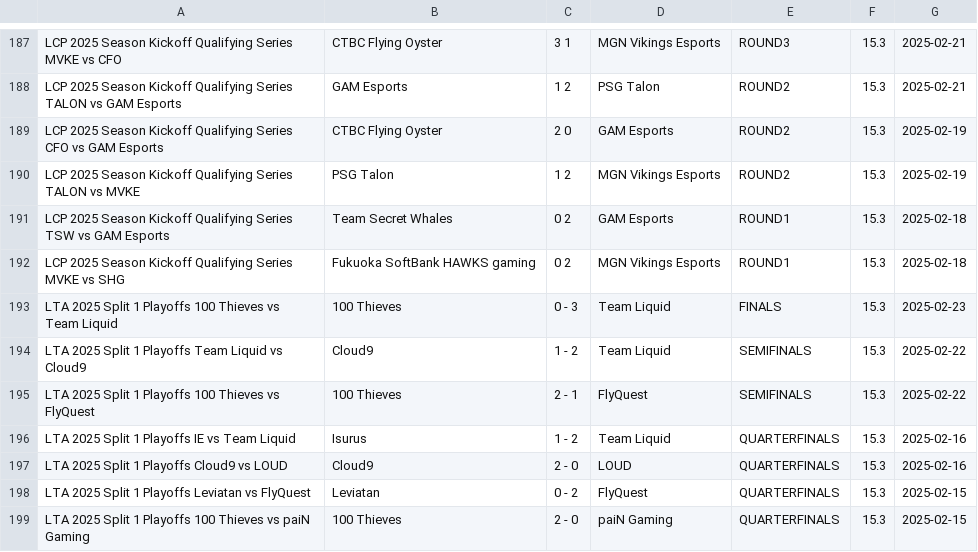
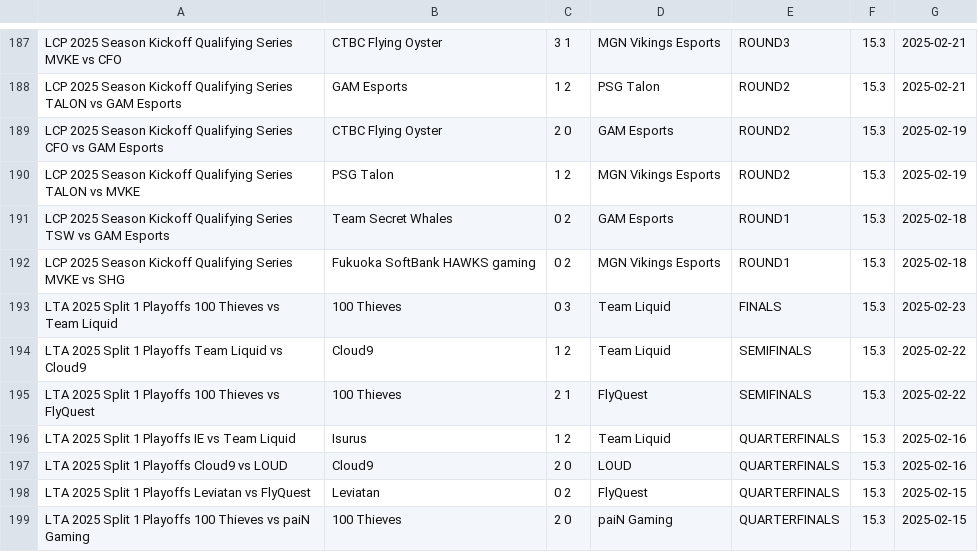
Before and after one commit to pavlila/lol-worlds-2025-predict, a CSV file: data/raw/matches_winter.csv, drawn as a sheet; only a part is shown, gaps mark what is left out.

```diff
--- a/data/raw/matches_winter.csv
+++ b/data/raw/matches_winter.csv
@@ -192,8 +192,8 @@ LCP 2025 Season Kickoff Qualifying Series   TSW vs GAM Esports	Team Secret Whale
 LCP 2025 Season Kickoff Qualifying Series   MVKE vs SHG	Fukuoka SoftBank HAWKS gaming	0   2	MGN Vikings Esports	ROUND1	15.3	2025-02-18
-LTA 2025 Split 1 Playoffs   100 Thieves vs Team Liquid	100 Thieves	0 - 3	Team Liquid	FINALS	15.3	2025-02-23
-LTA 2025 Split 1 Playoffs   Team Liquid vs Cloud9	Cloud9	1 - 2	Team Liquid	SEMIFINALS	15.3	2025-02-22
-LTA 2025 Split 1 Playoffs   100 Thieves vs FlyQuest	100 Thieves	2 - 1	FlyQuest	SEMIFINALS	15.3	2025-02-22
-LTA 2025 Split 1 Playoffs   IE vs Team Liquid	Isurus	1 - 2	Team Liquid	QUARTERFINALS	15.3	2025-02-16
-LTA 2025 Split 1 Playoffs   Cloud9 vs LOUD	Cloud9	2 - 0	LOUD	QUARTERFINALS	15.3	2025-02-16
-LTA 2025 Split 1 Playoffs   Leviatan vs FlyQuest	Leviatan	0 - 2	FlyQuest	QUARTERFINALS	15.3	2025-02-15
-LTA 2025 Split 1 Playoffs   100 Thieves vs paiN Gaming	100 Thieves	2 - 0	paiN Gaming	QUARTERFINALS	15.3	2025-02-15
+LTA 2025 Split 1 Playoffs   100 Thieves vs Team Liquid	100 Thieves	0   3	Team Liquid	FINALS	15.3	2025-02-23
+LTA 2025 Split 1 Playoffs   Team Liquid vs Cloud9	Cloud9	1   2	Team Liquid	SEMIFINALS	15.3	2025-02-22
+LTA 2025 Split 1 Playoffs   100 Thieves vs FlyQuest	100 Thieves	2   1	FlyQuest	SEMIFINALS	15.3	2025-02-22
+LTA 2025 Split 1 Playoffs   IE vs Team Liquid	Isurus	1   2	Team Liquid	QUARTERFINALS	15.3	2025-02-16
+LTA 2025 Split 1 Playoffs   Cloud9 vs LOUD	Cloud9	2   0	LOUD	QUARTERFINALS	15.3	2025-02-16
+LTA 2025 Split 1 Playoffs   Leviatan vs FlyQuest	Leviatan	0   2	FlyQuest	QUARTERFINALS	15.3	2025-02-15
+LTA 2025 Split 1 Playoffs   100 Thieves vs paiN Gaming	100 Thieves	2   0	paiN Gaming	QUARTERFINALS	15.3	2025-02-15
```
Also changed, not shown: data/cleaned/matches_winter.csv, data/cleaned/teams_winter.csv, 14 other files.
